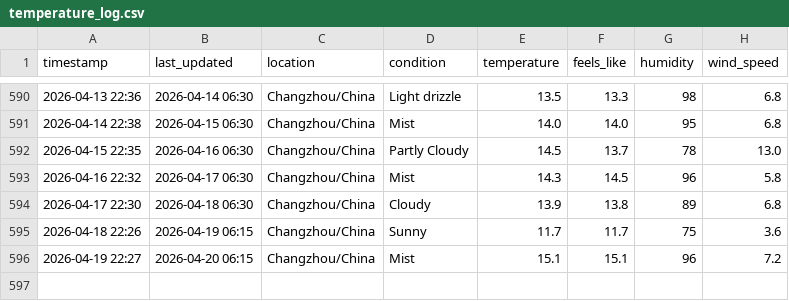
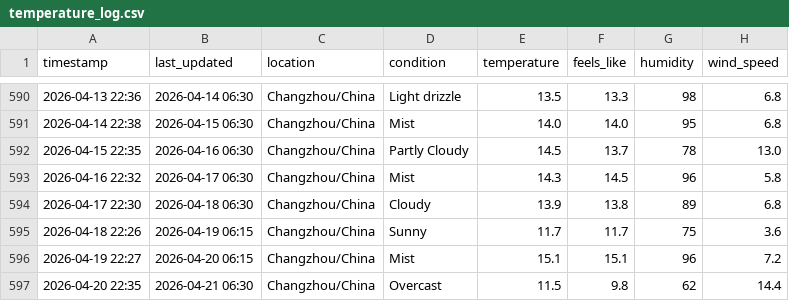
Before and after one commit to delsdwf/medium_actions_weather, a CSV file: temperature_log.csv, drawn as a sheet; only a part is shown, gaps mark what is left out; the diff names each change by its address in the sheet, - before the commit and + after, or states it on an @@ line.

```diff
--- a/temperature_log.csv
+++ b/temperature_log.csv
+row 597: 2026-04-20 22:35 | 2026-04-21 06:30 | Changzhou/China | Overcast | 11.5 | 9.8 | 62 | 14.4
```
